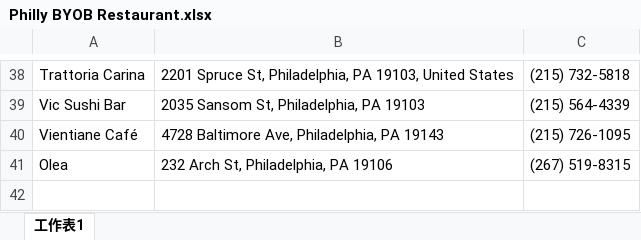
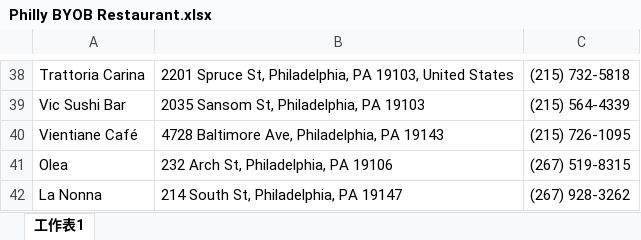
Before and after one commit to Neil515/byob-philly, an Excel workbook: philly_yelp_crawler/data/Philly BYOB Restaurant.xlsx, sheet 工作表1, drawn as a sheet; only a part is shown, gaps mark what is left out; values as stored, in another font and other column widths than the file's, no borders; the diff names each change by its address in the sheet, - before the commit and + after, or states it on an @@ line.

Commit message:
Update Philly BYOB Restaurant.xlsx

```diff
--- a/philly_yelp_crawler/data/Philly BYOB Restaurant.xlsx (sheet 工作表1)
+++ b/philly_yelp_crawler/data/Philly BYOB Restaurant.xlsx (sheet 工作表1)
+row 42: La Nonna | 214 South St, Philadelphia, PA 19147 | (267) 928-3262
```
